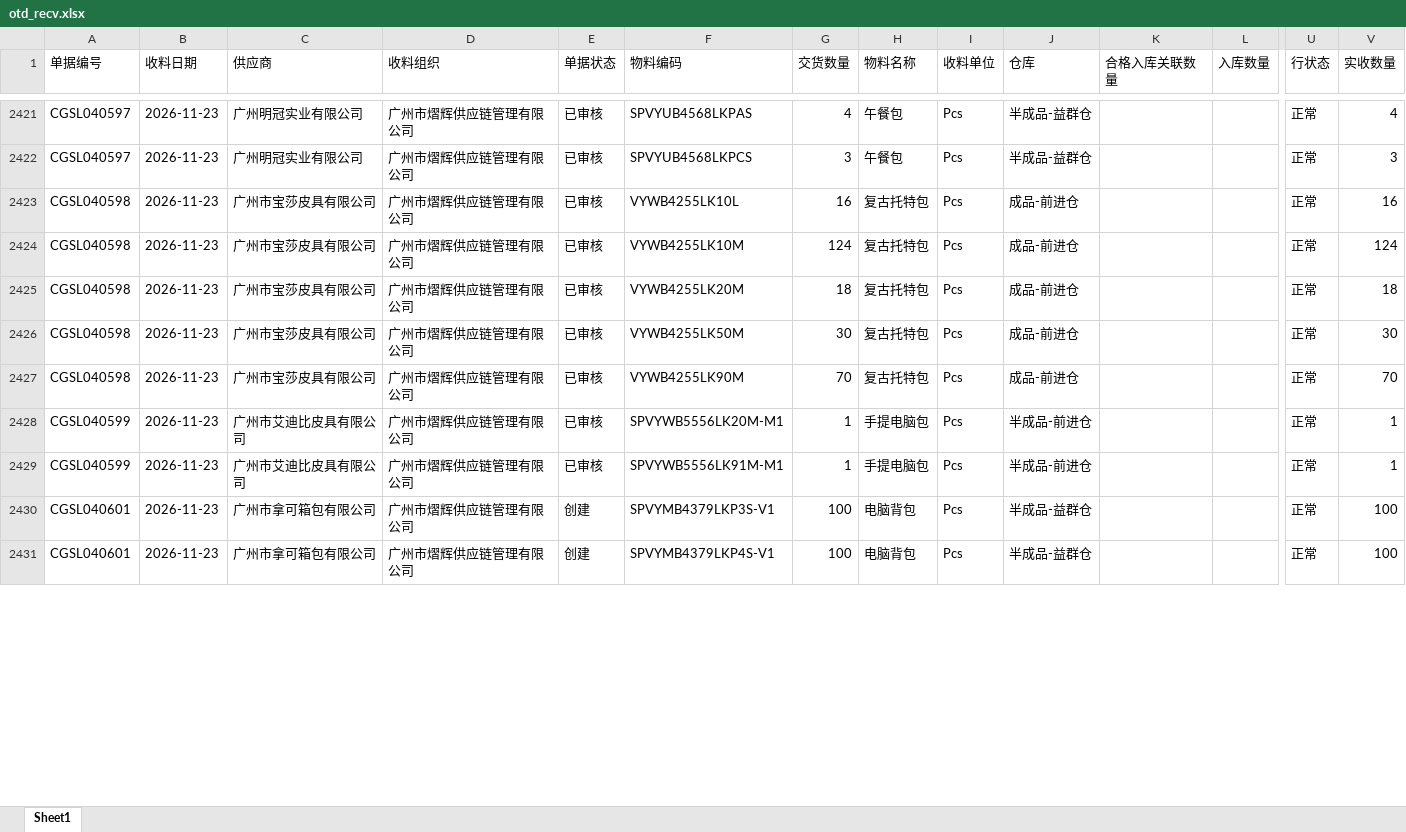
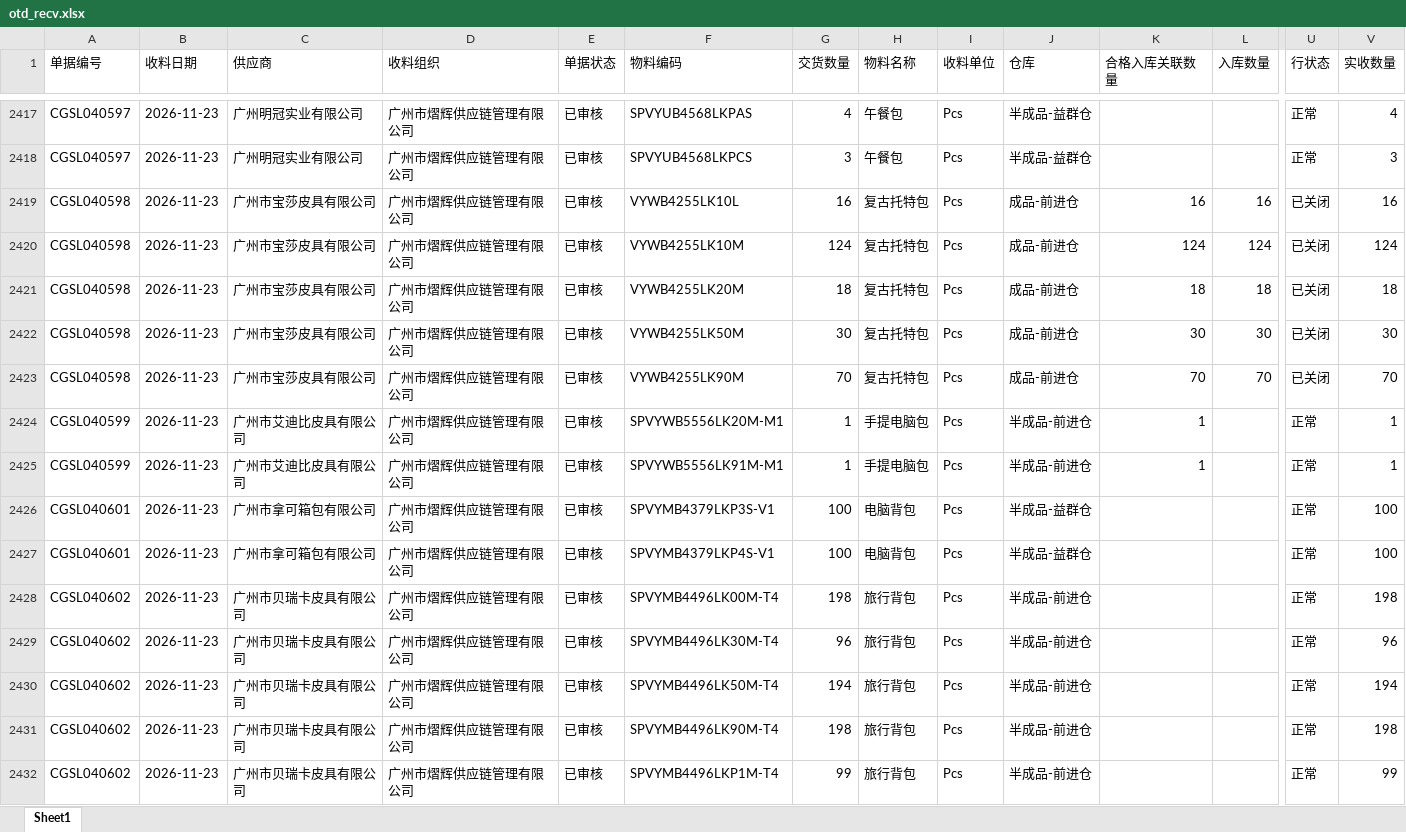
Before and after one commit to yikeqingsongguo/HY.supply-chain-management, an Excel workbook: src/otd_recv.xlsx, sheet Sheet1, drawn as a sheet; only a part is shown, gaps mark what is left out; values as stored, in another font and other column widths than the file's, no borders; addresses are those after the commit; rows hold the shown columns only; the diff covers the shown part only; the diff names each change by its address in the sheet, - before the commit and + after, or states it on an @@ line.

```diff
--- a/src/otd_recv.xlsx (sheet Sheet1)
+++ b/src/otd_recv.xlsx (sheet Sheet1)
-K2419 (合格入库关联数量): (empty)
+K2419 (合格入库关联数量): 16
-L2419 (入库数量): (empty)
+L2419 (入库数量): 16
-U2419:U2423 (行状态): 正常
+U2419:U2423 (行状态): 已关闭
-K2420 (合格入库关联数量): (empty)
+K2420 (合格入库关联数量): 124
-L2420 (入库数量): (empty)
+L2420 (入库数量): 124
-K2421 (合格入库关联数量): (empty)
+K2421 (合格入库关联数量): 18
-L2421 (入库数量): (empty)
+L2421 (入库数量): 18
-K2422 (合格入库关联数量): (empty)
+K2422 (合格入库关联数量): 30
-L2422 (入库数量): (empty)
+L2422 (入库数量): 30
-K2423 (合格入库关联数量): (empty)
+K2423 (合格入库关联数量): 70
-L2423 (入库数量): (empty)
+L2423 (入库数量): 70
-K2424:K2425 (合格入库关联数量): (empty)
+K2424:K2425 (合格入库关联数量): 1
-E2426:E2427 (单据状态): 创建
+E2426:E2427 (单据状态): 已审核
+row 2428: CGSL040602 | 2026-11-23 | 广州市贝瑞卡皮具有限公司 | 广州市熠辉供应链管理有限公司 | 已审核 | SPVYMB4496LK00M-T4 | 198 | 旅行背包 | Pcs | 半成品-前进仓 |  |  | 正常 | 198
+row 2429: CGSL040602 | 2026-11-23 | 广州市贝瑞卡皮具有限公司 | 广州市熠辉供应链管理有限公司 | 已审核 | SPVYMB4496LK30M-T4 | 96 | 旅行背包 | Pcs | 半成品-前进仓 |  |  | 正常 | 96
+row 2430: CGSL040602 | 2026-11-23 | 广州市贝瑞卡皮具有限公司 | 广州市熠辉供应链管理有限公司 | 已审核 | SPVYMB4496LK50M-T4 | 194 | 旅行背包 | Pcs | 半成品-前进仓 |  |  | 正常 | 194
+row 2431: CGSL040602 | 2026-11-23 | 广州市贝瑞卡皮具有限公司 | 广州市熠辉供应链管理有限公司 | 已审核 | SPVYMB4496LK90M-T4 | 198 | 旅行背包 | Pcs | 半成品-前进仓 |  |  | 正常 | 198
+row 2432: CGSL040602 | 2026-11-23 | 广州市贝瑞卡皮具有限公司 | 广州市熠辉供应链管理有限公司 | 已审核 | SPVYMB4496LKP1M-T4 | 99 | 旅行背包 | Pcs | 半成品-前进仓 |  |  | 正常 | 99
```
Also changed, not shown: 51 added rows, 4 removed rows and 245 edited cells elsewhere in this sheet, src/otd_apply.xlsx, src/采购订单.xlsx, 6 other files.
